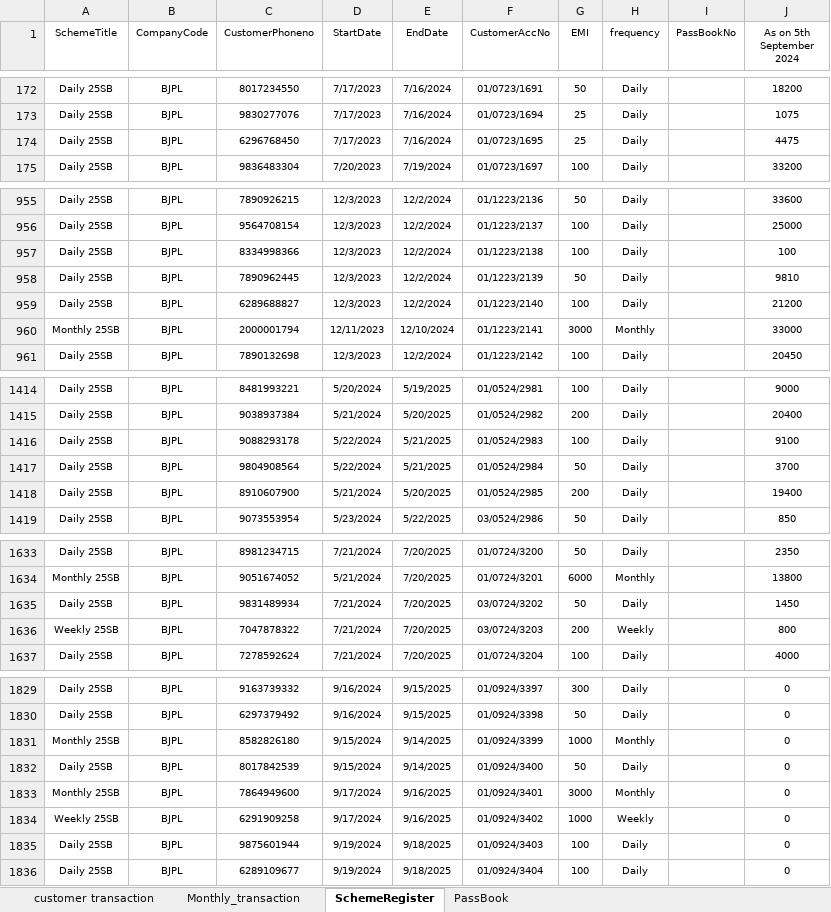
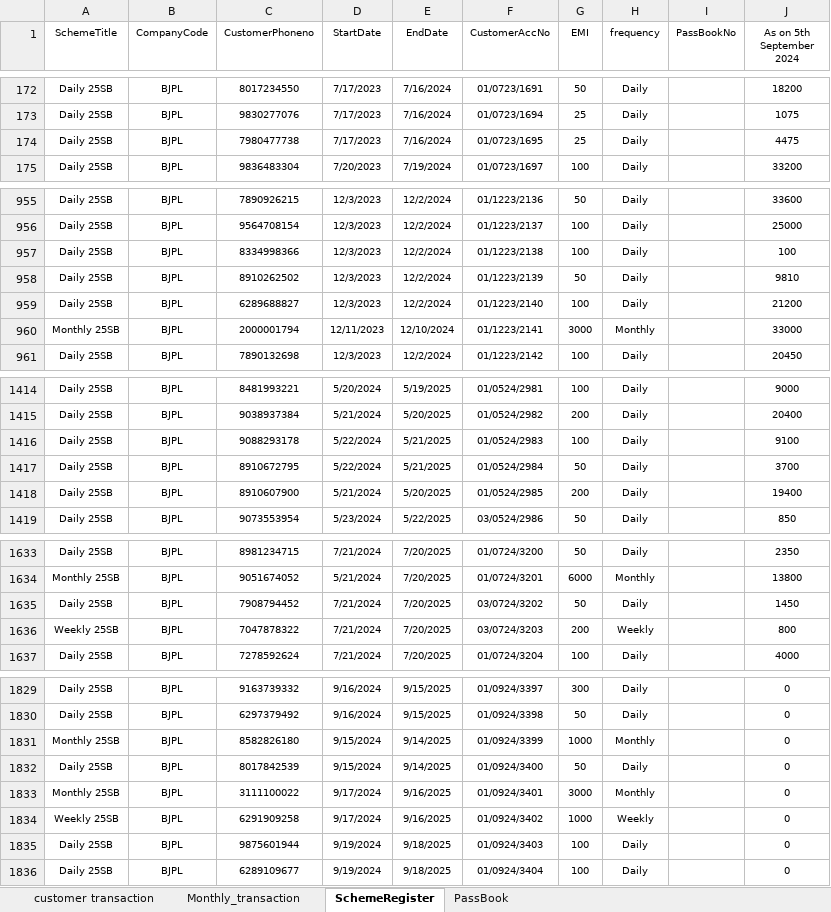
Before and after one commit to nimbuscostcentera/BangasreeBackEnd, an Excel workbook: src/v1/Services/Transaction_Template_SEPT-OCTFINAL.xlsx, sheet SchemeRegister, drawn as a sheet; only a part is shown, gaps mark what is left out; values as stored, in another font and other column widths than the file's, no borders; conditional formats not drawn; the diff names each change by its address in the sheet, - before the commit and + after, or states it on an @@ line.

```diff
--- a/src/v1/Services/Transaction_Template_SEPT-OCTFINAL.xlsx (sheet SchemeRegister)
+++ b/src/v1/Services/Transaction_Template_SEPT-OCTFINAL.xlsx (sheet SchemeRegister)
-C174 (CustomerPhoneno): 6296768450
+C174 (CustomerPhoneno): 7980477738
-C958 (CustomerPhoneno): 7890962445
+C958 (CustomerPhoneno): 8910262502
-C1417 (CustomerPhoneno): 9804908564
+C1417 (CustomerPhoneno): 8910672795
-C1635 (CustomerPhoneno): 9831489934
+C1635 (CustomerPhoneno): 7908794452
-C1833 (CustomerPhoneno): 7864949600
+C1833 (CustomerPhoneno): 3111100022
```
Also changed, not shown: sheet Monthly_transaction, src/v1/Services/MasterFile-Sept&Oct_Update.xlsx, 51 other files.
